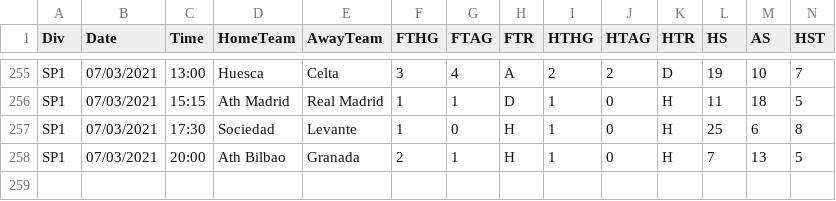
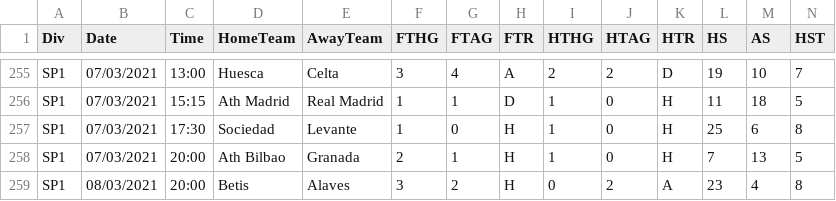
Before and after one commit to gitboyzorro5/FDAS, a CSV file: SP1.csv, drawn as a sheet; only a part is shown, gaps mark what is left out; rows hold the shown columns only; the diff names each change by its address in the sheet, - before the commit and + after, or states it on an @@ line.

```diff
--- a/SP1.csv
+++ b/SP1.csv
+row 259: SP1 | 08/03/2021 | 20:00 | Betis | Alaves | 3 | 2 | H | 0 | 2 | A | 23 | 4 | 8
```
Also changed, not shown: E0.csv, SP2.csv, 29 other files.
